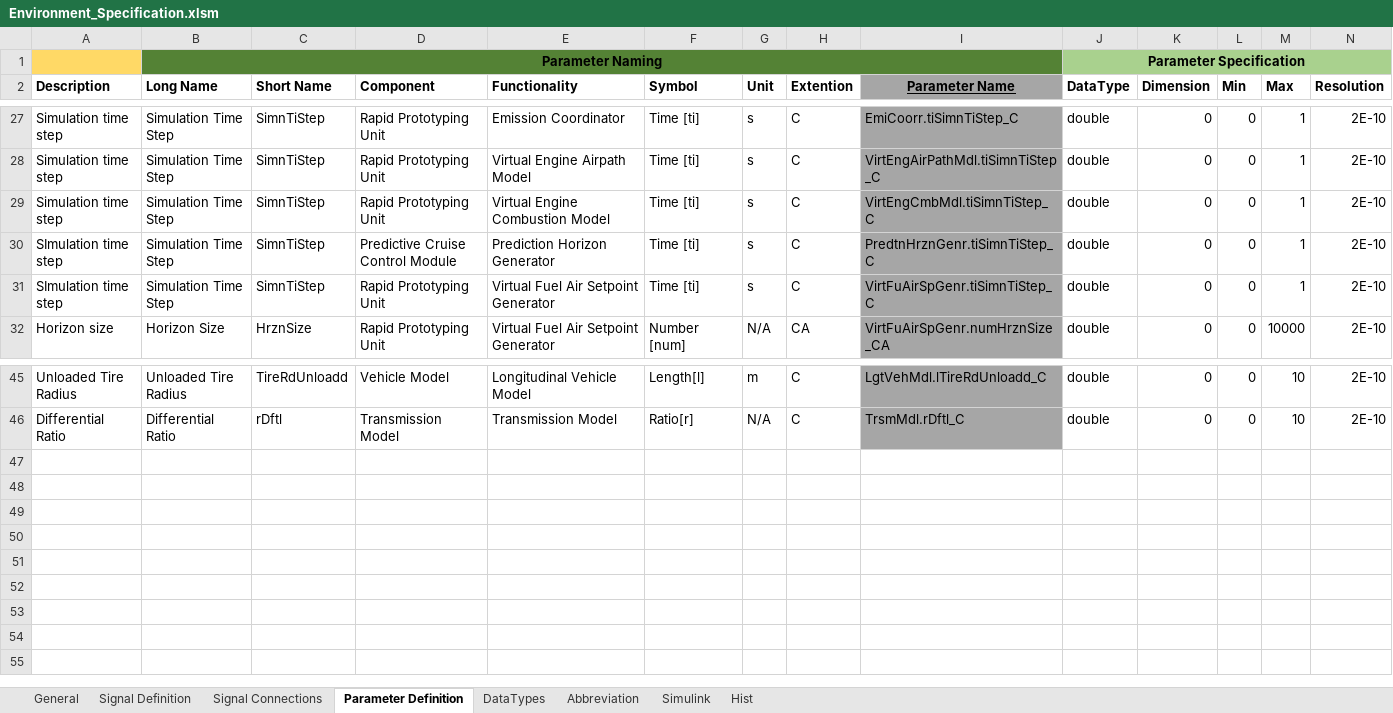
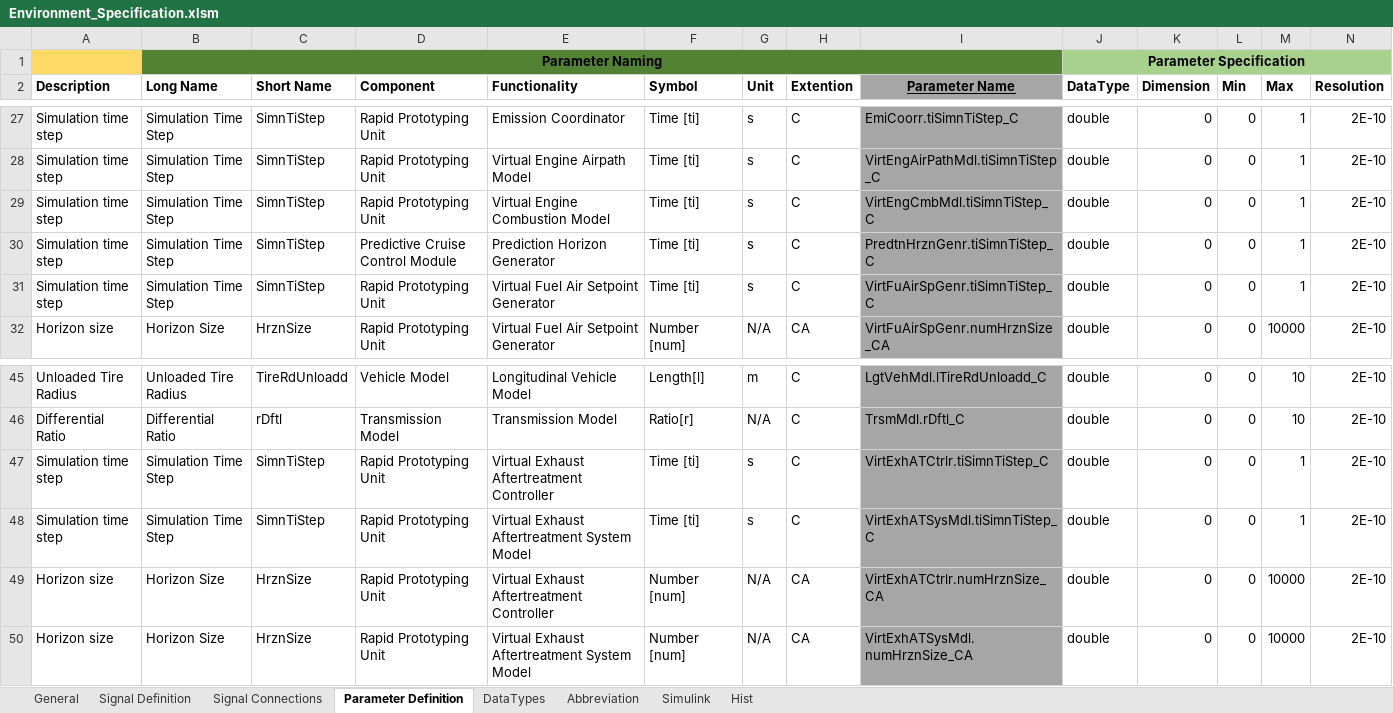
Before and after one commit to eozatay/optitruck_simulator, an Excel workbook: Environment_Specification.xlsm, sheet Parameter Definition, drawn as a sheet; only a part is shown, gaps mark what is left out; values as stored, in another font and other column widths than the file's, no borders; charts and pictures not drawn; rows hold the shown columns only; the diff names each change by its address in the sheet, - before the commit and + after, or states it on an @@ line.

```diff
--- a/Environment_Specification.xlsm (sheet Parameter Definition)
+++ b/Environment_Specification.xlsm (sheet Parameter Definition)
-A30:A31 (Description): SImulation time step
+A30:A31 (Description): Simulation time step
+row 47: Simulation time step | Simulation Time Step | SimnTiStep | Rapid Prototyping Unit | Virtual Exhaust Aftertreatment Controller | Time [ti] | s | C | VirtExhATCtrlr.tiSimnTiStep_C | double | 0 | 0 | 1 | 2E-10
+row 48: Simulation time step | Simulation Time Step | SimnTiStep | Rapid Prototyping Unit | Virtual Exhaust Aftertreatment System Model | Time [ti] | s | C | VirtExhATSysMdl.tiSimnTiStep_C | double | 0 | 0 | 1 | 2E-10
+row 49: Horizon size | Horizon Size | HrznSize | Rapid Prototyping Unit | Virtual Exhaust Aftertreatment Controller | Number [num] | N/A | CA | VirtExhATCtrlr.numHrznSize_CA | double | 0 | 0 | 10000 | 2E-10
+row 50: Horizon size | Horizon Size | HrznSize | Rapid Prototyping Unit | Virtual Exhaust Aftertreatment System Model | Number [num] | N/A | CA | VirtExhATSysMdl.numHrznSize_CA | double | 0 | 0 | 10000 | 2E-10
```
Also changed, not shown: sheet Signal Definition, sheet Signal Connections, sheet Simulink, sheet Hist, sheet Abbreviation, charts or pictures.
